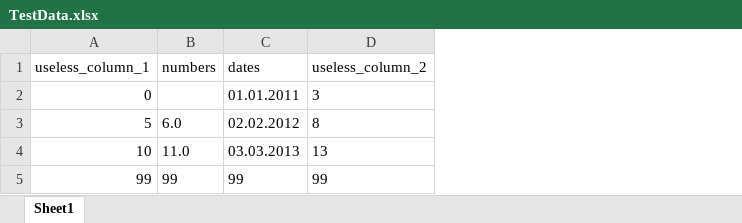
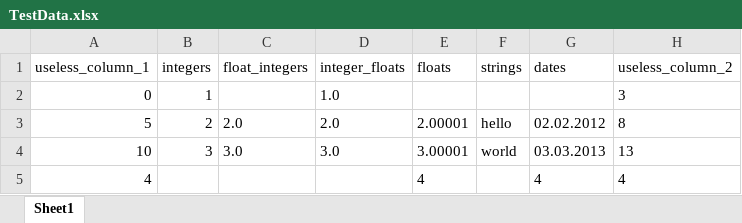
Before and after one commit to MislavJaksic/Tax-Report-Generator, an Excel workbook: data/test_data/TestData.xlsx, sheet Sheet1, drawn as a sheet; values as stored, in another font and other column widths than the file's, no borders; removed rows and columns are numbered as before the commit, all else as after; the diff names each change by its address in the sheet, - before the commit and + after, or states it on an @@ line.

```diff
--- a/data/test_data/TestData.xlsx (sheet Sheet1)
+++ b/data/test_data/TestData.xlsx (sheet Sheet1)
-column B (numbers), rows 3-4: 6.0 | 11.0
+column B (integers), rows 2-4: 1 | 2 | 3
+column C (float_integers), rows 3-4: 2.0 | 3.0
+column D (integer_floats), rows 2-4: 1.0 | 2.0 | 3.0
+column E (floats), rows 3-4: 2.00001 | 3.00001
+column F (strings), rows 3-4: hello | world
-G2 (dates): 01.01.2011
+G2 (dates): (empty)
-row 5: 99 | 99 | 99 | 99
+row 5: 4 |  |  |  | 4 |  | 4 | 4
```
Also changed, not shown: 6 other files.
